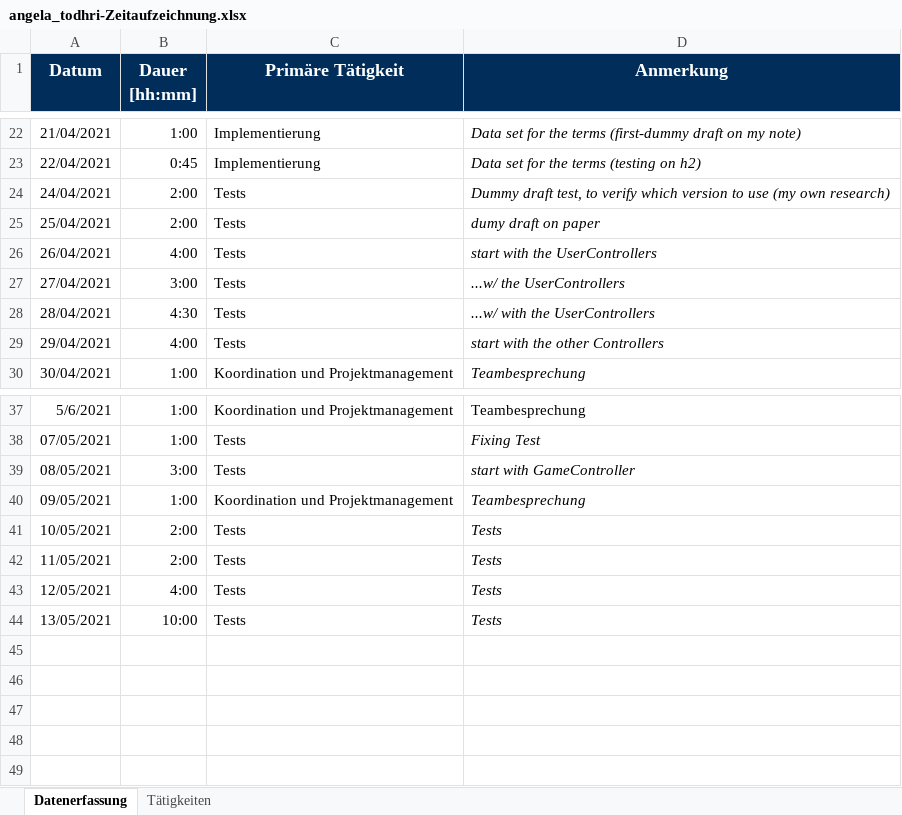
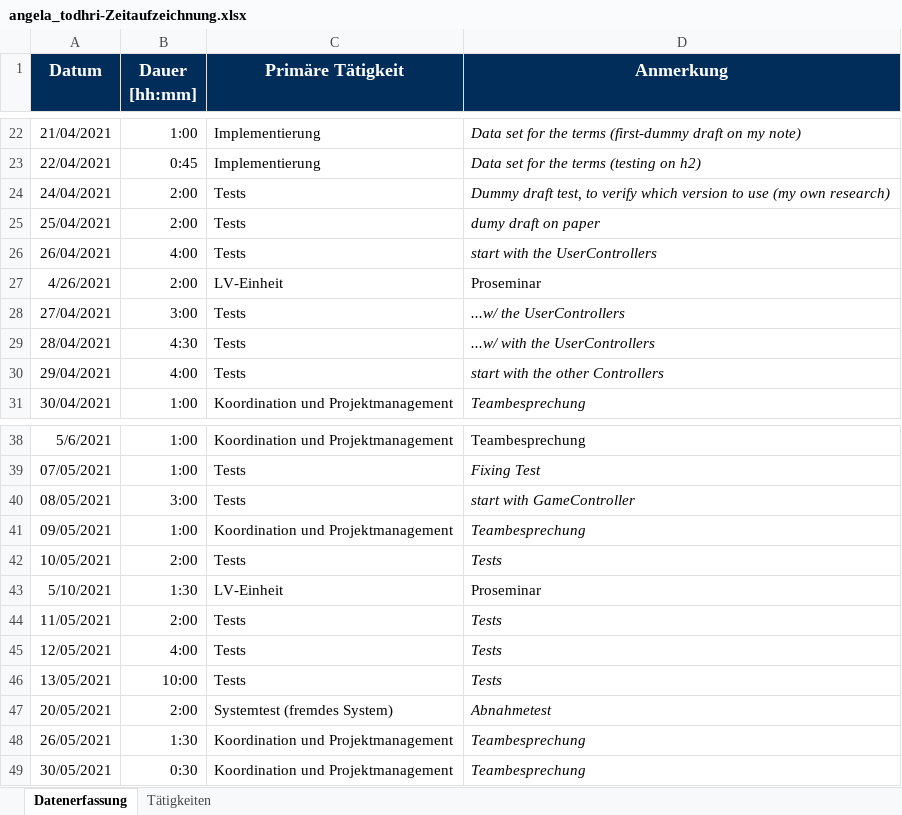
Before and after one commit to merasz/softwareEngineeringProject, an Excel workbook: documents/zeitaufzeichnung/angela_todhri-Zeitaufzeichnung.xlsx, sheet Datenerfassung, drawn as a sheet; only a part is shown, gaps mark what is left out; values as stored, in another font and other column widths than the file's, no borders; the diff names each change by its address in the sheet, - before the commit and + after, or states it on an @@ line.

Commit message:
update Zeit

```diff
--- a/documents/zeitaufzeichnung/angela_todhri-Zeitaufzeichnung.xlsx (sheet Datenerfassung)
+++ b/documents/zeitaufzeichnung/angela_todhri-Zeitaufzeichnung.xlsx (sheet Datenerfassung)
+row 27: 4/26/2021 | 2:00 | LV-Einheit | Proseminar
+row 43: 5/10/2021 | 1:30 | LV-Einheit | Proseminar
+row 47: 20/05/2021 | 2:00 | Systemtest (fremdes System) | Abnahmetest
+row 48: 26/05/2021 | 1:30 | Koordination und Projektmanagement | Teambesprechung
+row 49: 30/05/2021 | 0:30 | Koordination und Projektmanagement | Teambesprechung
```
